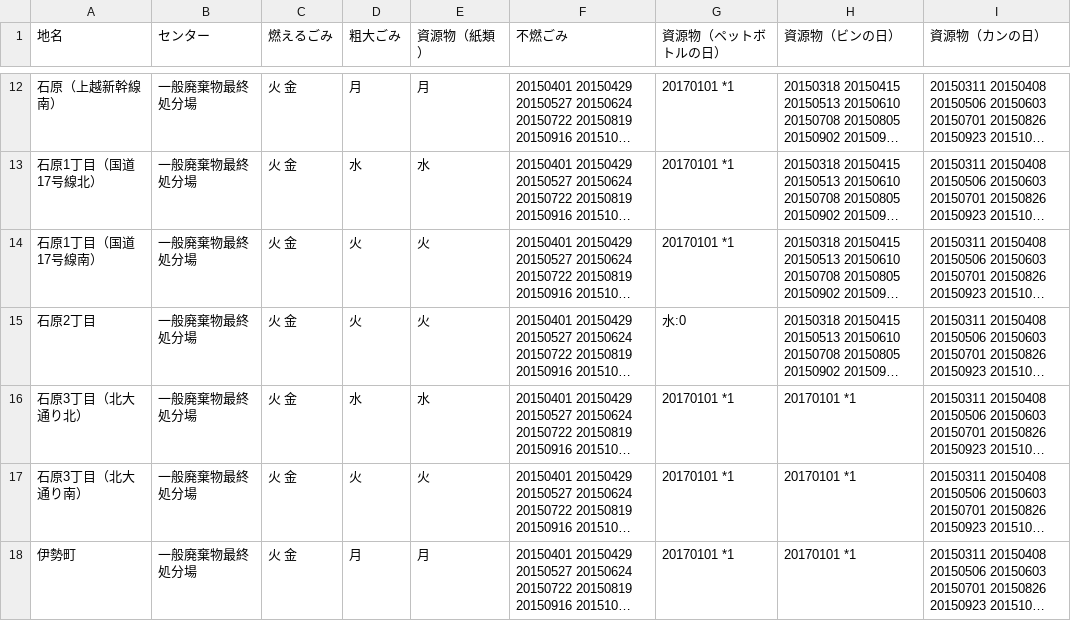
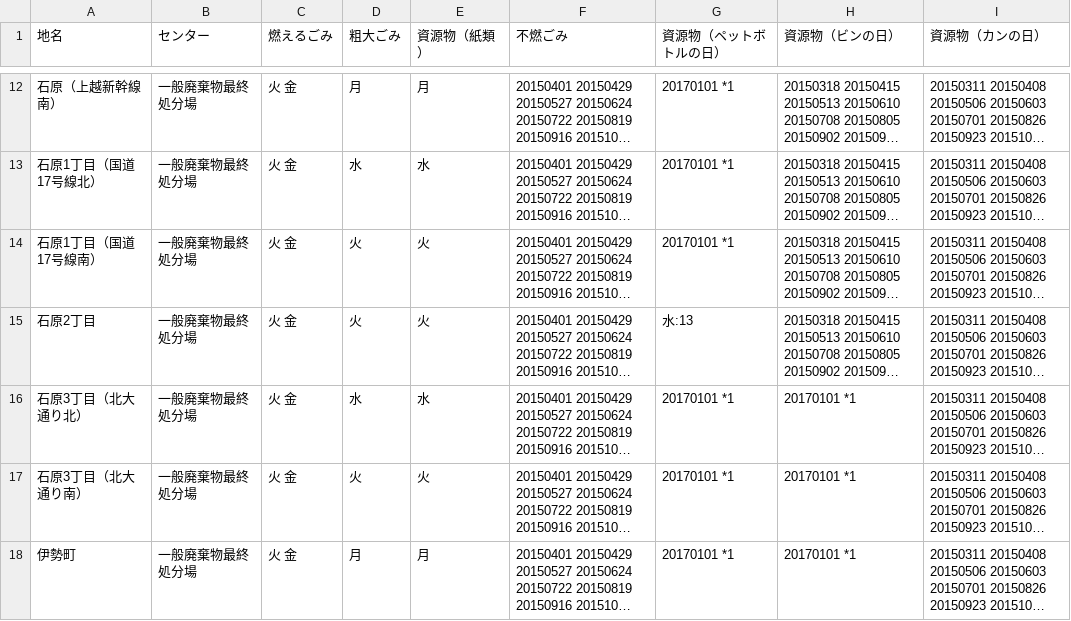
Before and after one commit to 50saisatte/5374, a CSV file: data/area_days.csv, drawn as a sheet; only a part is shown, gaps mark what is left out; long unchanged cells end in …; the diff names each change by its address in the sheet, - before the commit and + after, or states it on an @@ line.

Commit message:
Update area_days.csv

```diff
--- a/data/area_days.csv
+++ b/data/area_days.csv
-G15 (資源物（ペットボトルの日）): 水:0
+G15 (資源物（ペットボトルの日）): 水:13
```
